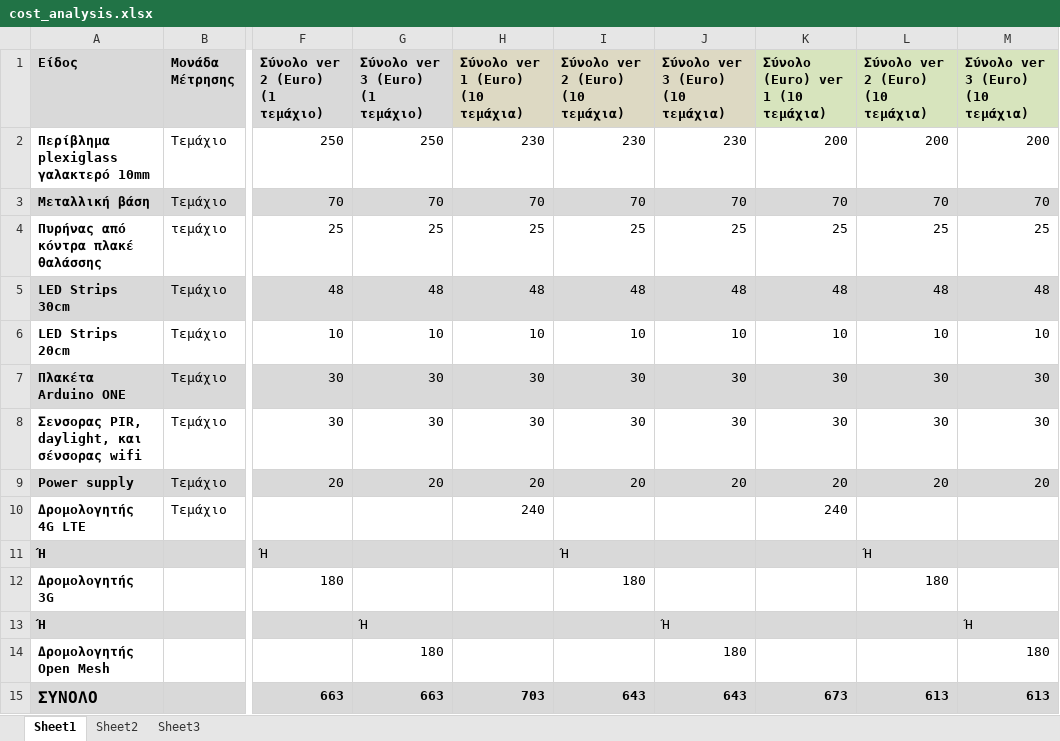
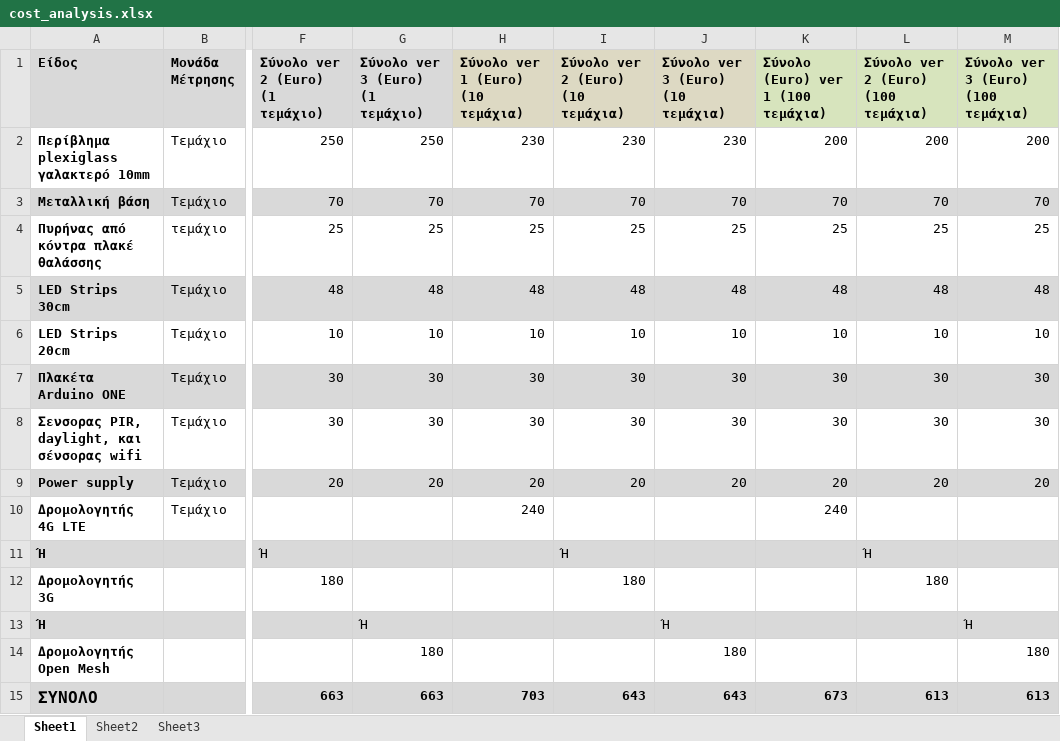
Before and after one commit to ellak-monades-aristeias/The_Wi-Fi_seat, an Excel workbook: cost analysis/cost_analysis.xlsx, sheet Sheet1, drawn as a sheet; only a part is shown, gaps mark what is left out; values as stored, in another font and other column widths than the file's, no borders; the diff names each change by its address in the sheet, - before the commit and + after, or states it on an @@ line.

Commit message:
update section and cost analysis

```diff
--- a/cost analysis/cost_analysis.xlsx (sheet Sheet1)
+++ b/cost analysis/cost_analysis.xlsx (sheet Sheet1)
-K1: Σύνολο (Euro) ver 1 (10 τεμάχια)
+K1: Σύνολο (Euro) ver 1 (100 τεμάχια)
-L1: Σύνολο ver 2 (Euro) (10 τεμάχια)
+L1: Σύνολο ver 2 (Euro) (100 τεμάχια)
-M1: Σύνολο ver 3 (Euro) (10 τεμάχια)
+M1: Σύνολο ver 3 (Euro) (100 τεμάχια)
```
Also changed, not shown: 4 other files.
